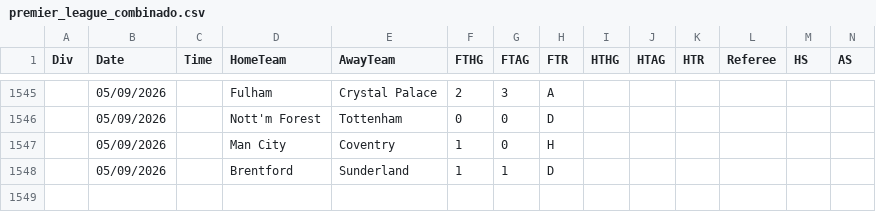
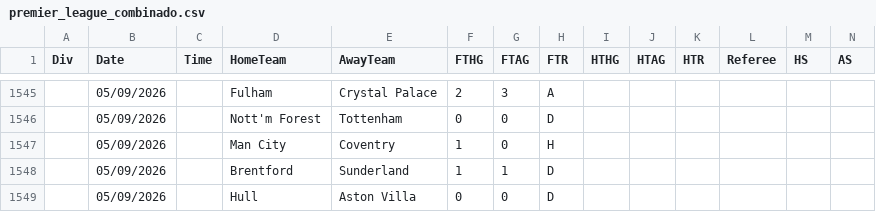
Before and after one commit to hectormera4-dotcom/premier-picks, a CSV file: premier_league_combinado.csv, drawn as a sheet; only a part is shown, gaps mark what is left out; rows hold the shown columns only; the diff names each change by its address in the sheet, - before the commit and + after, or states it on an @@ line.

```diff
--- a/premier_league_combinado.csv
+++ b/premier_league_combinado.csv
+row 1549:  | 05/09/2026 |  | Hull | Aston Villa | 0 | 0 | D
```
Also changed, not shown: bundesliga_combinado.csv, la_liga_combinado.csv, 2 other files.
